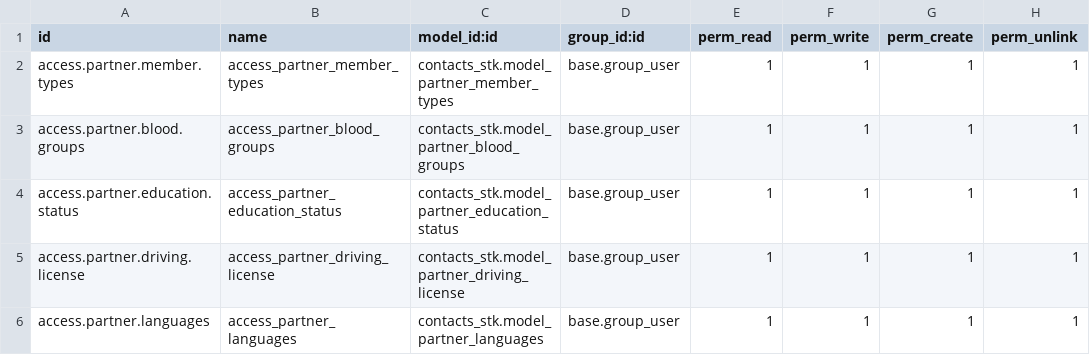
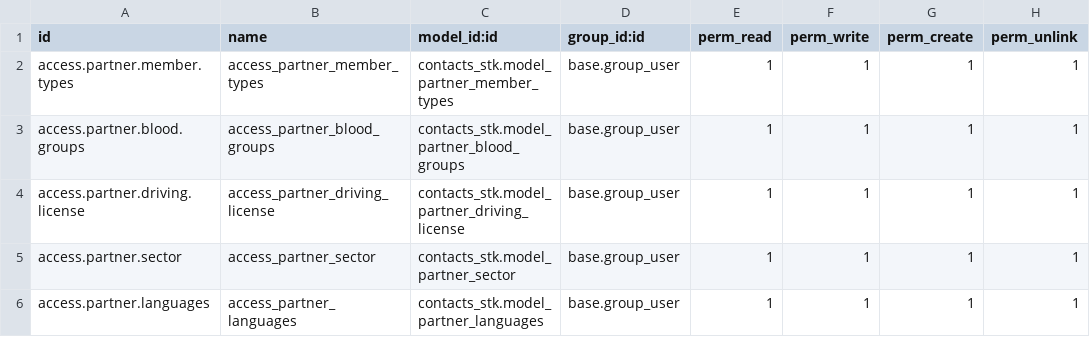
Before and after one commit to MuhammedAba/contacts_st, a CSV file: security/ir.model.access.csv, drawn as a sheet.

Commit message:
language updated, sector-language-driving license added as csv-model-view

```diff
--- a/security/ir.model.access.csv
+++ b/security/ir.model.access.csv
@@ -3,4 +3,4 @@ access.partner.member.types,access_partner_member_types,contacts_stk.model_partn
 access.partner.blood.groups,access_partner_blood_groups,contacts_stk.model_partner_blood_groups,base.group_user,1,1,1,1
-access.partner.education.status,access_partner_education_status,contacts_stk.model_partner_education_status,base.group_user,1,1,1,1
 access.partner.driving.license,access_partner_driving_license,contacts_stk.model_partner_driving_license,base.group_user,1,1,1,1
+access.partner.sector,access_partner_sector,contacts_stk.model_partner_sector,base.group_user,1,1,1,1
 access.partner.languages,access_partner_languages,contacts_stk.model_partner_languages,base.group_user,1,1,1,1
```
Also changed, not shown: 11 other files.
